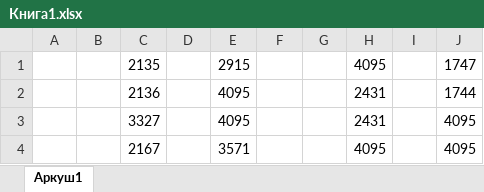
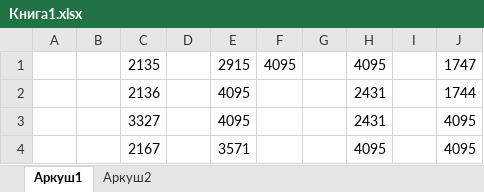
Before and after one commit to evgenKh/CvbsAnalyzer_esp32_adc, an Excel workbook: Книга1.xlsx, sheet Аркуш1, drawn as a sheet; only a part is shown; values as stored, in another font and other column widths than the file's, no borders; charts and pictures not drawn; the diff names each change by its address in the sheet, - before the commit and + after, or states it on an @@ line.

```diff
--- a/Книга1.xlsx (sheet Аркуш1)
+++ b/Книга1.xlsx (sheet Аркуш1)
+sheet tab: Аркуш2
-F1: (empty)
+F1: 4095
```
Also changed, not shown: charts or pictures, 8 other files.
